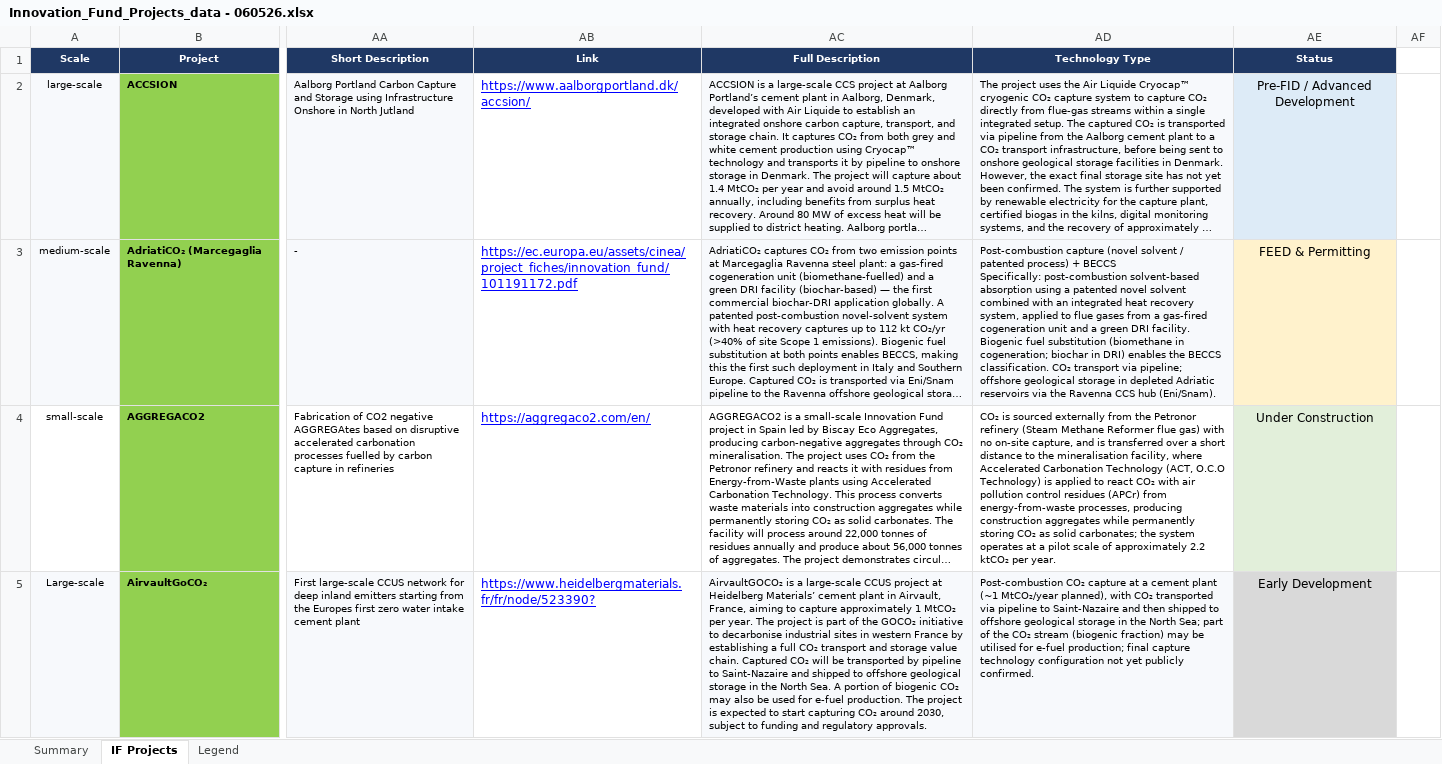
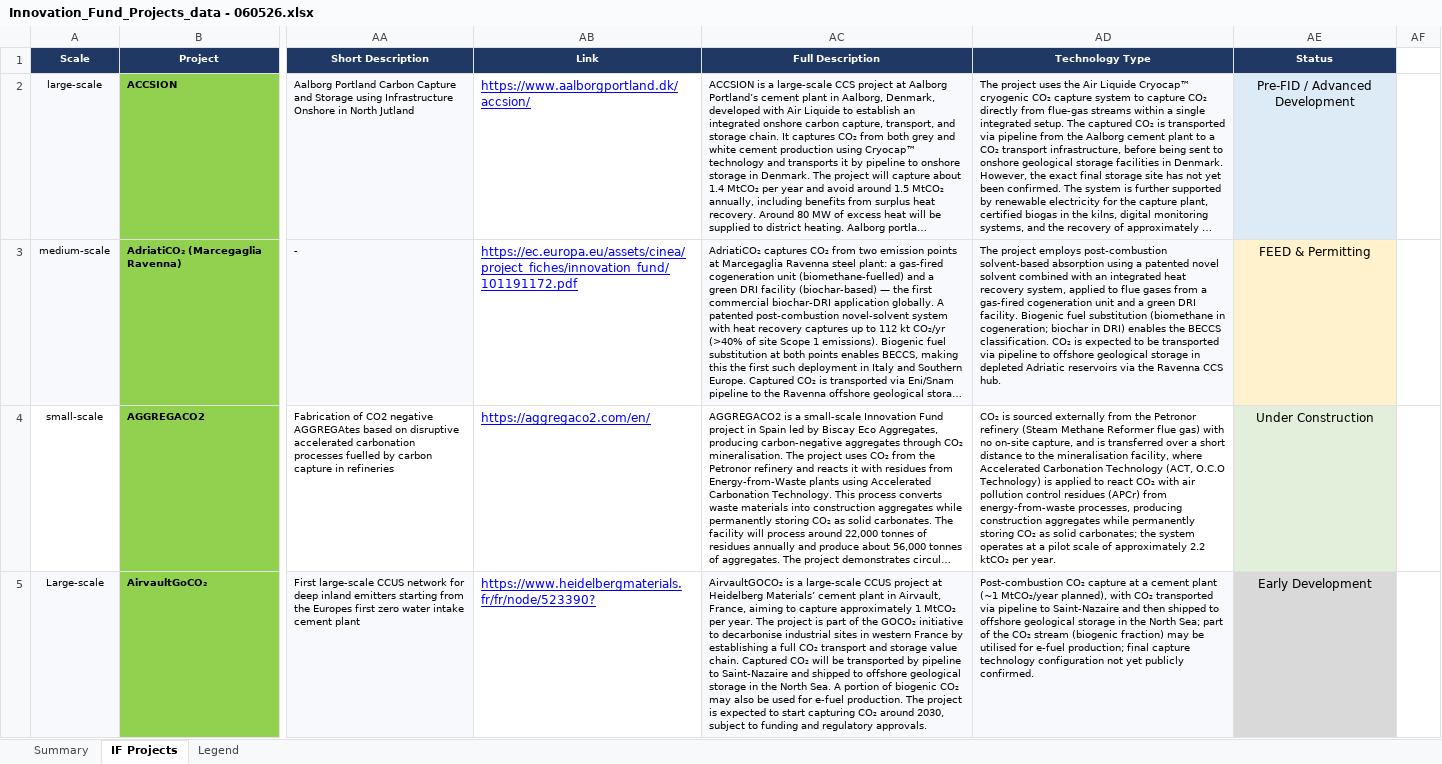
Before and after one commit to salmanZEP/if-map, an Excel workbook: excel_data/Innovation_Fund_Projects_data - 060526.xlsx, sheet IF Projects, drawn as a sheet; only a part is shown, gaps mark what is left out; long unchanged cells end in …; values as stored, in another font and other column widths than the file's, no borders; ↵ is a line break in a cell; the diff names each change by its address in the sheet, - before the commit and + after, or states it on an @@ line.

Commit message:
modified:   excel_data/Innovation_Fund_Projects_data - 060526.xlsx 	modified:   public/data/projects.json

```diff
--- a/excel_data/Innovation_Fund_Projects_data - 060526.xlsx (sheet IF Projects)
+++ b/excel_data/Innovation_Fund_Projects_data - 060526.xlsx (sheet IF Projects)
-AD3 (Technology Type): Post-combustion capture (novel solvent / patented process) + BECCS ↵ Specifically: post-combustion solvent-based absorption using a patented novel solvent combined with an integrated heat recovery system, applied to flue gases from a gas-fired cogeneration unit and a green DRI facility. Biogenic fuel substitution (biomethane in cogeneration; biochar in DRI) enables the BECCS classification. CO₂ transport via pipeline; offshore geological storage in depleted Adriatic reservoirs via the Ravenna CCS hub (Eni/Snam).
+AD3 (Technology Type): The project employs post-combustion solvent-based absorption using a patented novel solvent combined with an integrated heat recovery system, applied to flue gases from a gas-fired cogeneration unit and a green DRI facility. Biogenic fuel substitution (biomethane in cogeneration; biochar in DRI) enables the BECCS classification. CO₂ is expected to be transported via pipeline to offshore geological storage in depleted Adriatic reservoirs via the Ravenna CCS hub.
```
Also changed, not shown: 1 other file.
